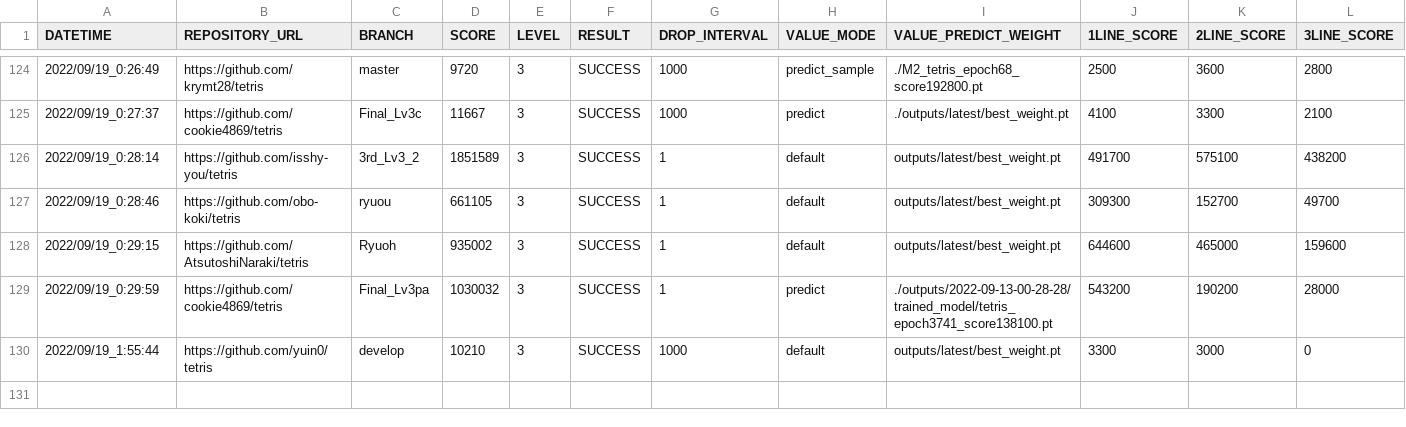
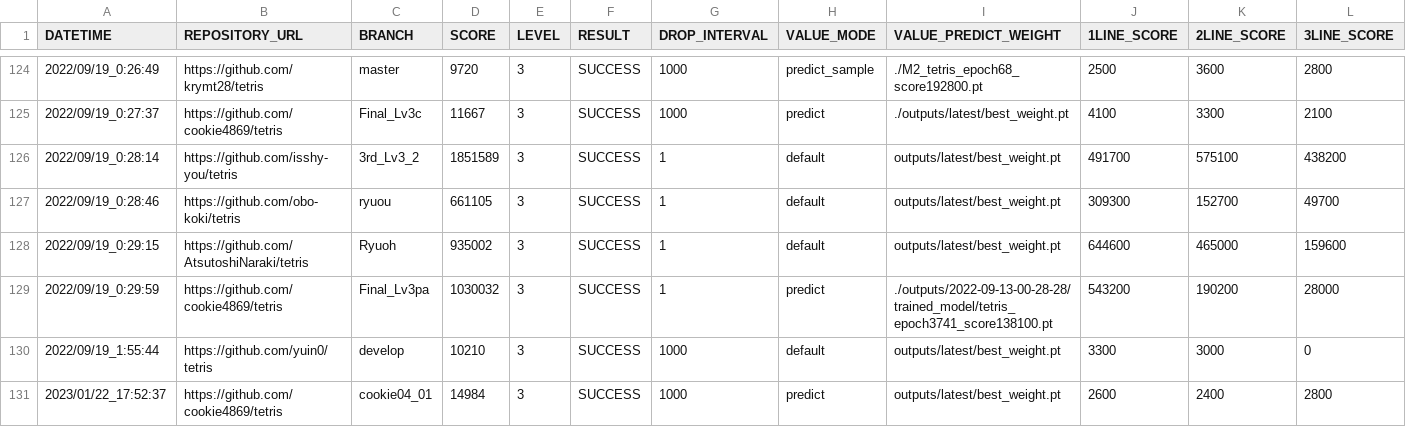
Before and after one commit to ChallengeClub/tetris_score_server, a CSV file: log/result_level_3.csv, drawn as a sheet; only a part is shown, gaps mark what is left out; rows hold the shown columns only; the diff names each change by its address in the sheet, - before the commit and + after, or states it on an @@ line.

```diff
--- a/log/result_level_3.csv
+++ b/log/result_level_3.csv
+row 131: 2023/01/22_17:52:37 | https://github.com/cookie4869/tetris | cookie04_01 | 14984 | 3 | SUCCESS | 1000 | predict | outputs/latest/best_weight.pt | 2600 | 2400 | 2800
```
Also changed, not shown: log/result.csv, log/result_ranking_level_3.csv, 10 other files.
